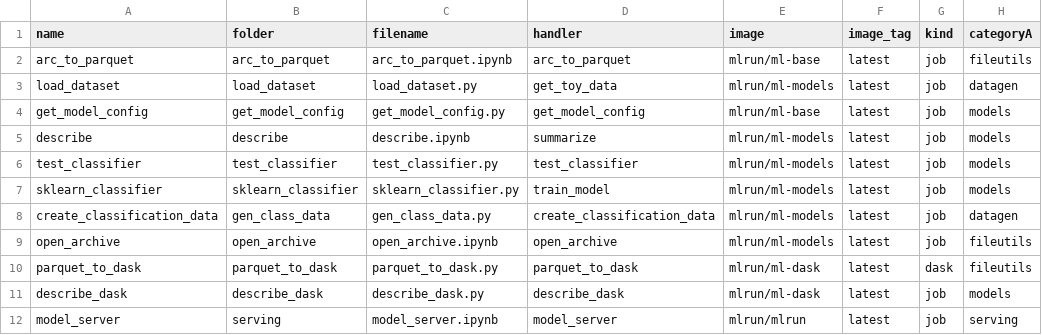
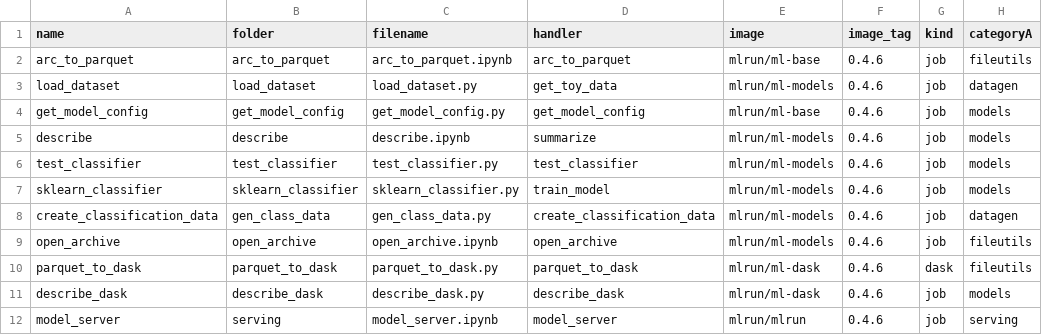
Before and after one commit to mlrun/functions, a CSV file: functions-table.csv, drawn as a sheet; only a part is shown; the diff names each change by its address in the sheet, - before the commit and + after, or states it on an @@ line.

```diff
--- a/functions-table.csv
+++ b/functions-table.csv
-F2:F12 (image_tag): latest
+F2:F12 (image_tag): 0.4.6
```
Also changed, not shown: 29 other files.
